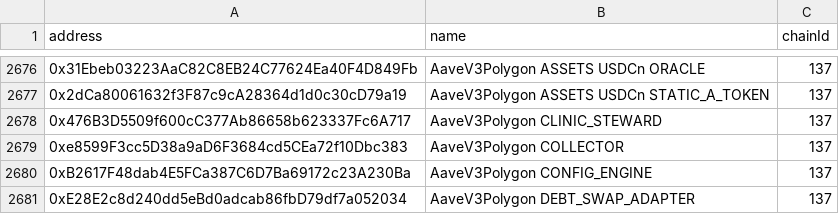
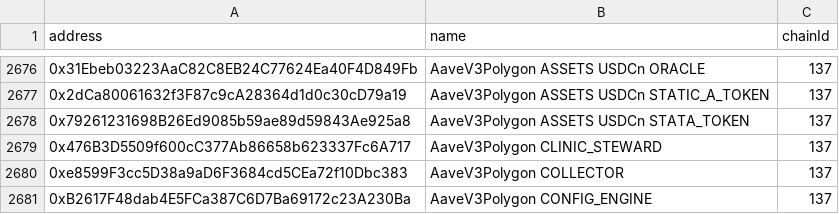
Before and after one commit to TokenLogic-com-au/aave-address-book, a CSV file: safe.csv, drawn as a sheet; only a part is shown, gaps mark what is left out; the shorter side is filled out with more unchanged rows.

```diff
--- a/safe.csv
+++ b/safe.csv
@@ -2677,2 +2677,3 @@ address,name,chainId
 0x2dCa80061632f3F87c9cA28364d1d0c30cD79a19,AaveV3Polygon ASSETS USDCn STATIC_A_TOKEN,137
+0x79261231698B26Ed9085b59ae89d59843Ae925a8,AaveV3Polygon ASSETS USDCn STATA_TOKEN,137
 0x476B3D5509f600cC377Ab86658b623337Fc6A717,AaveV3Polygon CLINIC_STEWARD,137
```
Also changed, not shown: 3 other files.
